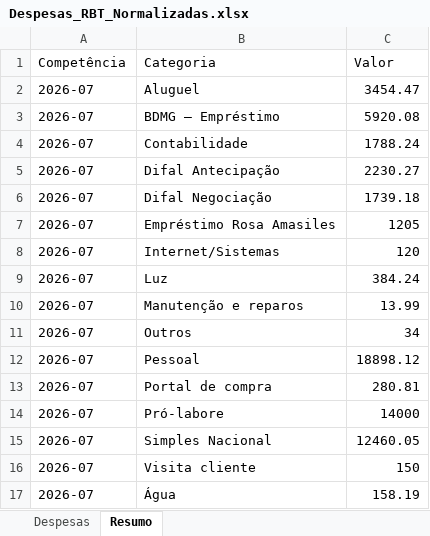
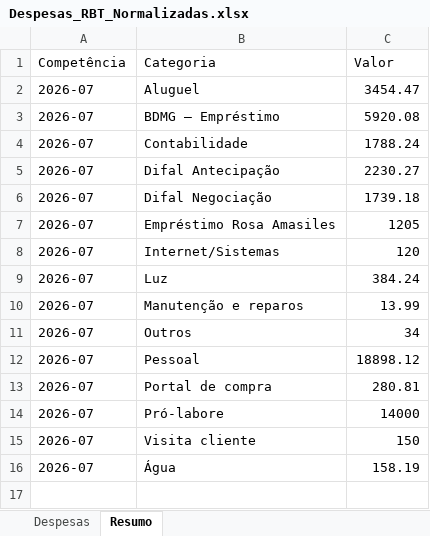
Before and after one commit to ribbontechbrasil/Faturamento, an Excel workbook: Despesas_RBT_Normalizadas.xlsx, sheet Resumo, drawn as a sheet; values as stored, in another font and other column widths than the file's, no borders; the diff names each change by its address in the sheet, - before the commit and + after, or states it on an @@ line.

```diff
--- a/Despesas_RBT_Normalizadas.xlsx (sheet Resumo)
+++ b/Despesas_RBT_Normalizadas.xlsx (sheet Resumo)
-row 15: 2026-07 | Simples Nacional | 12460.05
```
Also changed, not shown: sheet Despesas, Faturamento_RBT (2).xlsx, 2 other files.
